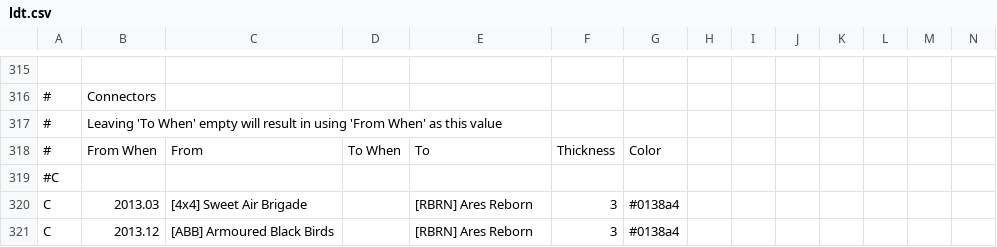
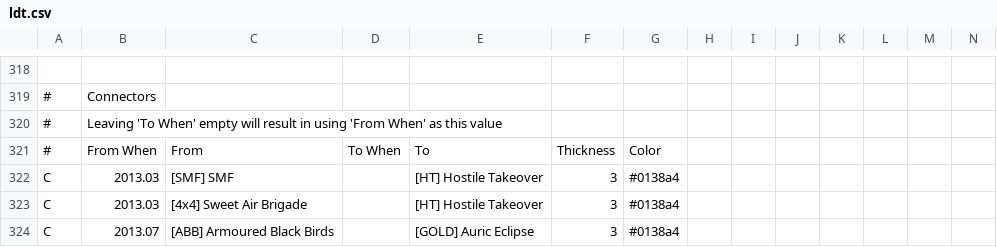
Before and after one commit to snappyapple632/ConneryFamilyHistory, a CSV file: ldt.csv, drawn as a sheet; only a part is shown, gaps mark what is left out; removed rows and columns are numbered as before the commit, all else as after; rows hold the shown columns only; the diff covers the shown part only; the diff names each change by its address in the sheet, - before the commit and + after, or states it on an @@ line.

Commit message:
Recursion link edits and other connections

```diff
--- a/ldt.csv
+++ b/ldt.csv
-row 319: #C
+row 322: C | 2013.03 | [SMF] SMF |  | [HT] Hostile Takeover | 3 | #0138a4
-E323: [RBRN] Ares Reborn
+E323: [HT] Hostile Takeover
-B324: 2013.12
+B324: 2013.07
-E324: [RBRN] Ares Reborn
+E324: [GOLD] Auric Eclipse
```
Also changed, not shown: 10 added rows, 1 removed row, 8 moved rows and 18 edited cells elsewhere in this file.
